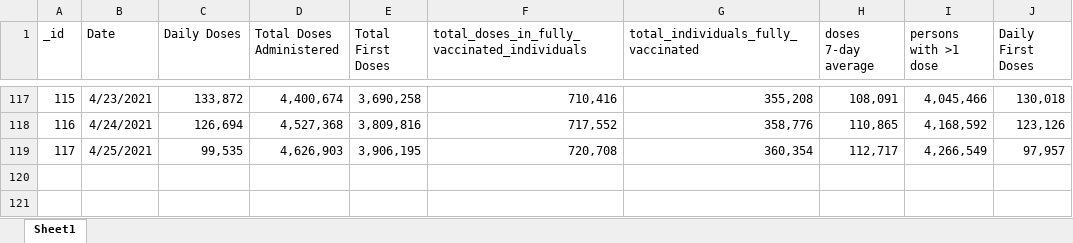
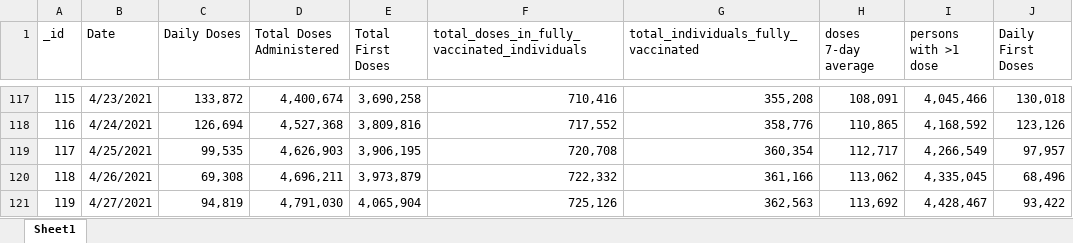
Before and after one commit to NoahCornish/ontarioCOVID-19, an Excel workbook: ontario_daily_doses.xlsx, sheet Sheet1, drawn as a sheet; only a part is shown, gaps mark what is left out; values as stored, in another font and other column widths than the file's, no borders; the diff names each change by its address in the sheet, - before the commit and + after, or states it on an @@ line.

```diff
--- a/ontario_daily_doses.xlsx (sheet Sheet1)
+++ b/ontario_daily_doses.xlsx (sheet Sheet1)
+row 120: 118 | 4/26/2021 | 69,308 | 4,696,211 | 3,973,879 | 722,332 | 361,166 | 113,062 | 4,335,045 | 68,496
+row 121: 119 | 4/27/2021 | 94,819 | 4,791,030 | 4,065,904 | 725,126 | 362,563 | 113,692 | 4,428,467 | 93,422
```
Also changed, not shown: ontario_daily_cases.xlsx, 2 other files.
